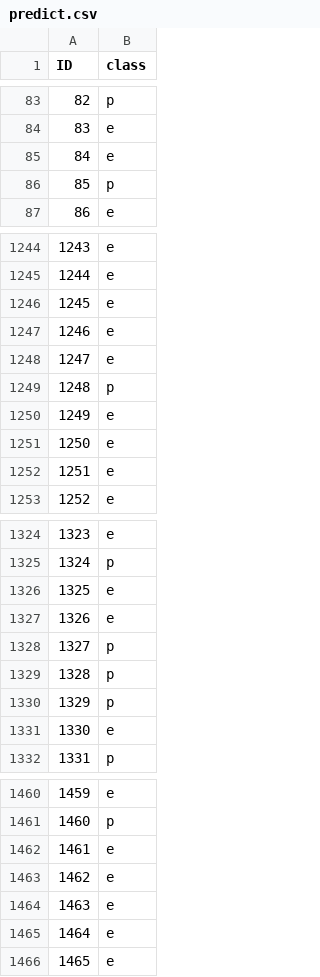
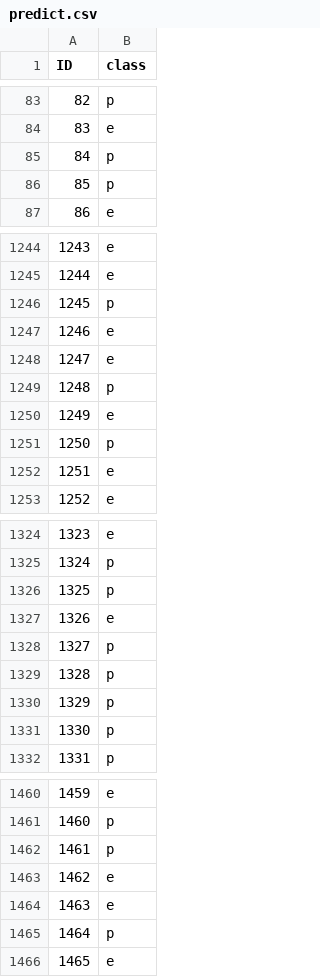
Before and after one commit to RespiradorProfesional/kaggle_mushroom, a CSV file: predict.csv, drawn as a sheet; only a part is shown, gaps mark what is left out; the diff covers the shown part only.

```diff
--- a/predict.csv
+++ b/predict.csv
@@ -84,3 +84,3 @@ ID,class
 83,e
-84,e
+84,p
 85,p
@@ -1245,3 +1245,3 @@ ID,class
 1244,e
-1245,e
+1245,p
 1246,e
@@ -1250,3 +1250,3 @@ ID,class
 1249,e
-1250,e
+1250,p
 1251,e
@@ -1325,3 +1325,3 @@ ID,class
 1324,p
-1325,e
+1325,p
 1326,e
@@ -1330,3 +1330,3 @@ ID,class
 1329,p
-1330,e
+1330,p
 1331,p
@@ -1461,6 +1461,6 @@ ID,class
 1460,p
-1461,e
+1461,p
 1462,e
 1463,e
-1464,e
+1464,p
 1465,e
```
Also changed, not shown: 30 edited cells elsewhere in this file, 2 other files.
